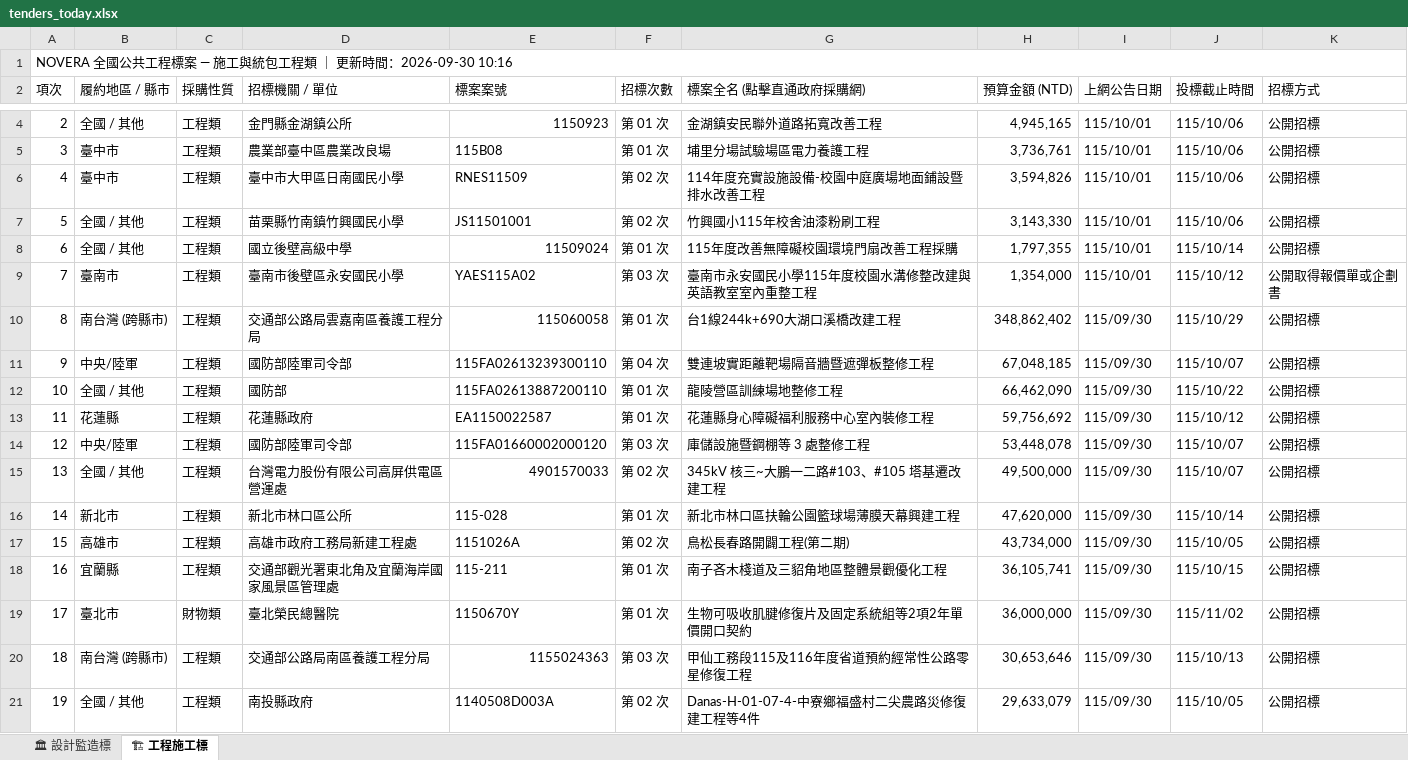
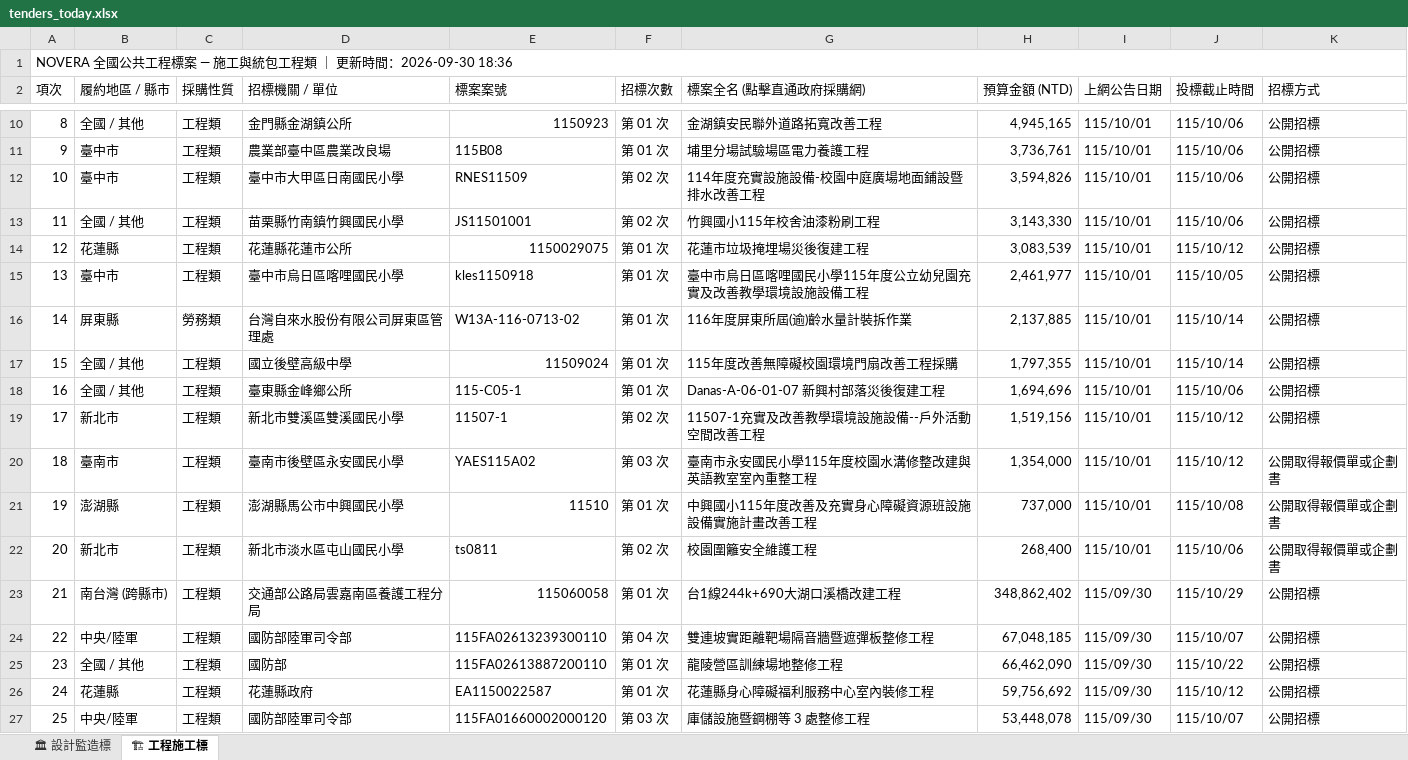
Before and after one commit to gardenai0222-a11y/gardenai0222-a11y.github.io, an Excel workbook: tenders_today.xlsx, sheet 🏗 工程施工標, drawn as a sheet; only a part is shown, gaps mark what is left out; the shorter side is filled out with more unchanged rows; values as stored, in another font and other column widths than the file's, no cell formats; the diff covers the shown part only; the diff names each change by its address in the sheet, - before the commit and + after, or states it on an @@ line.

```diff
--- a/tenders_today.xlsx (sheet 🏗 工程施工標)
+++ b/tenders_today.xlsx (sheet 🏗 工程施工標)
@@ column A (項次) renumbered from row 1 down @@
+row 14: 12 | 花蓮縣 | 工程類 | 花蓮縣花蓮市公所 | 1150029075 | 第 01 次 | 花蓮市垃圾掩埋場災後復建工程 | 3,083,539 | 115/10/01 | 115/10/12 | 公開招標
+row 15: 13 | 臺中市 | 工程類 | 臺中市烏日區喀哩國民小學 | kles1150918 | 第 01 次 | 臺中市烏日區喀哩國民小學115年度公立幼兒園充實及改善教學環境設施設備工程 | 2,461,977 | 115/10/01 | 115/10/05 | 公開招標
+row 16: 14 | 屏東縣 | 勞務類 | 台灣自來水股份有限公司屏東區管理處 | W13A-116-0713-02 | 第 01 次 | 116年度屏東所屆(逾)齡水量計裝拆作業 | 2,137,885 | 115/10/01 | 115/10/14 | 公開招標
+row 18: 16 | 全國 / 其他 | 工程類 | 臺東縣金峰鄉公所 | 115-C05-1 | 第 01 次 | Danas-A-06-01-07 新興村部落災後復建工程 | 1,694,696 | 115/10/01 | 115/10/06 | 公開招標
+row 19: 17 | 新北市 | 工程類 | 新北市雙溪區雙溪國民小學 | 11507-1 | 第 02 次 | 11507-1充實及改善教學環境設施設備--戶外活動空間改善工程 | 1,519,156 | 115/10/01 | 115/10/12 | 公開招標
+row 21: 19 | 澎湖縣 | 工程類 | 澎湖縣馬公市中興國民小學 | 11510 | 第 01 次 | 中興國小115年度改善及充實身心障礙資源班設施設備實施計畫改善工程 | 737,000 | 115/10/01 | 115/10/08 | 公開取得報價單或企劃書
+row 22: 20 | 新北市 | 工程類 | 新北市淡水區屯山國民小學 | ts0811 | 第 02 次 | 校園圍籬安全維護工程 | 268,400 | 115/10/01 | 115/10/06 | 公開取得報價單或企劃書
```
Also changed, not shown: 6 added rows and 59 removed rows elsewhere in this sheet, sheet 🏛 設計監造標, cell formats, 今日政府電子採購網.xlsx, 2 other files.
